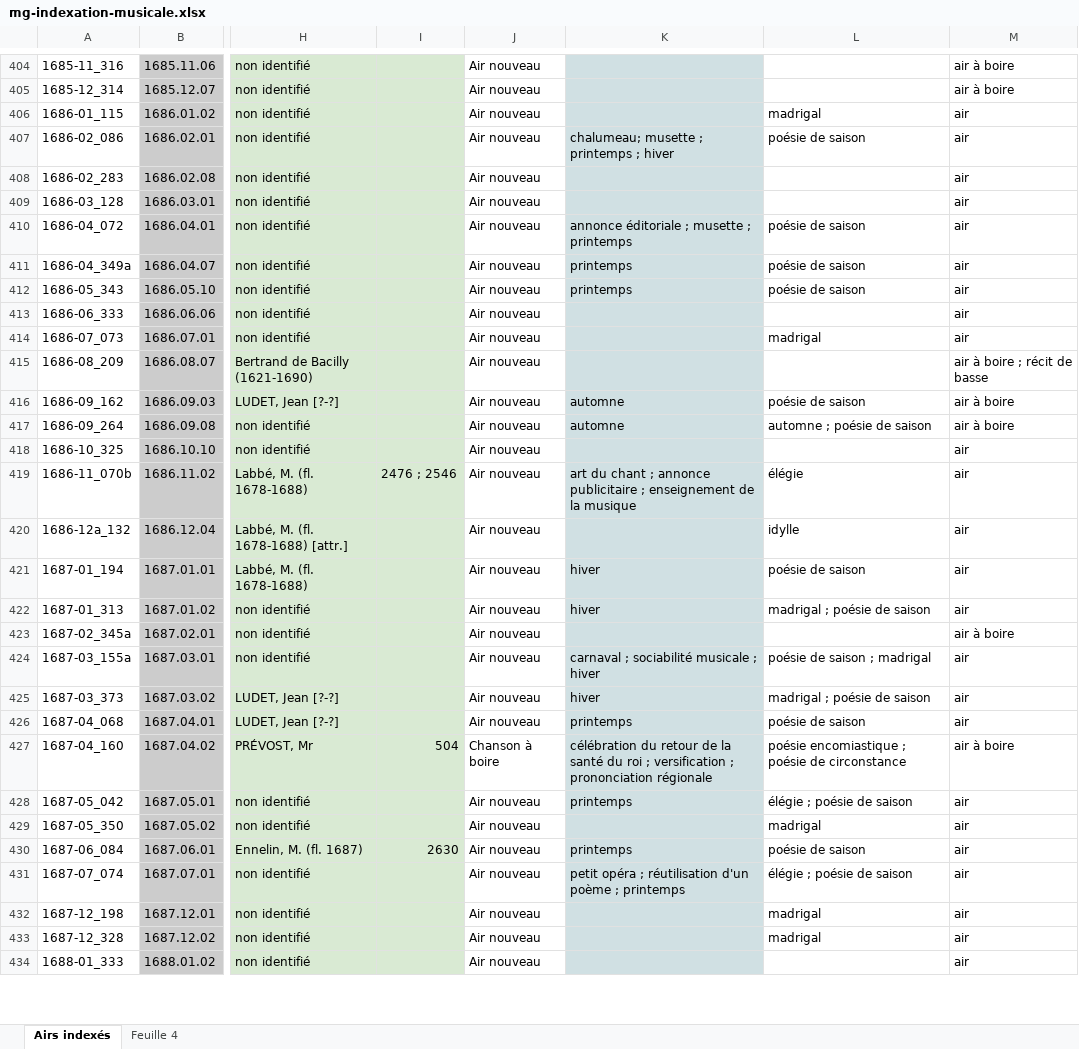
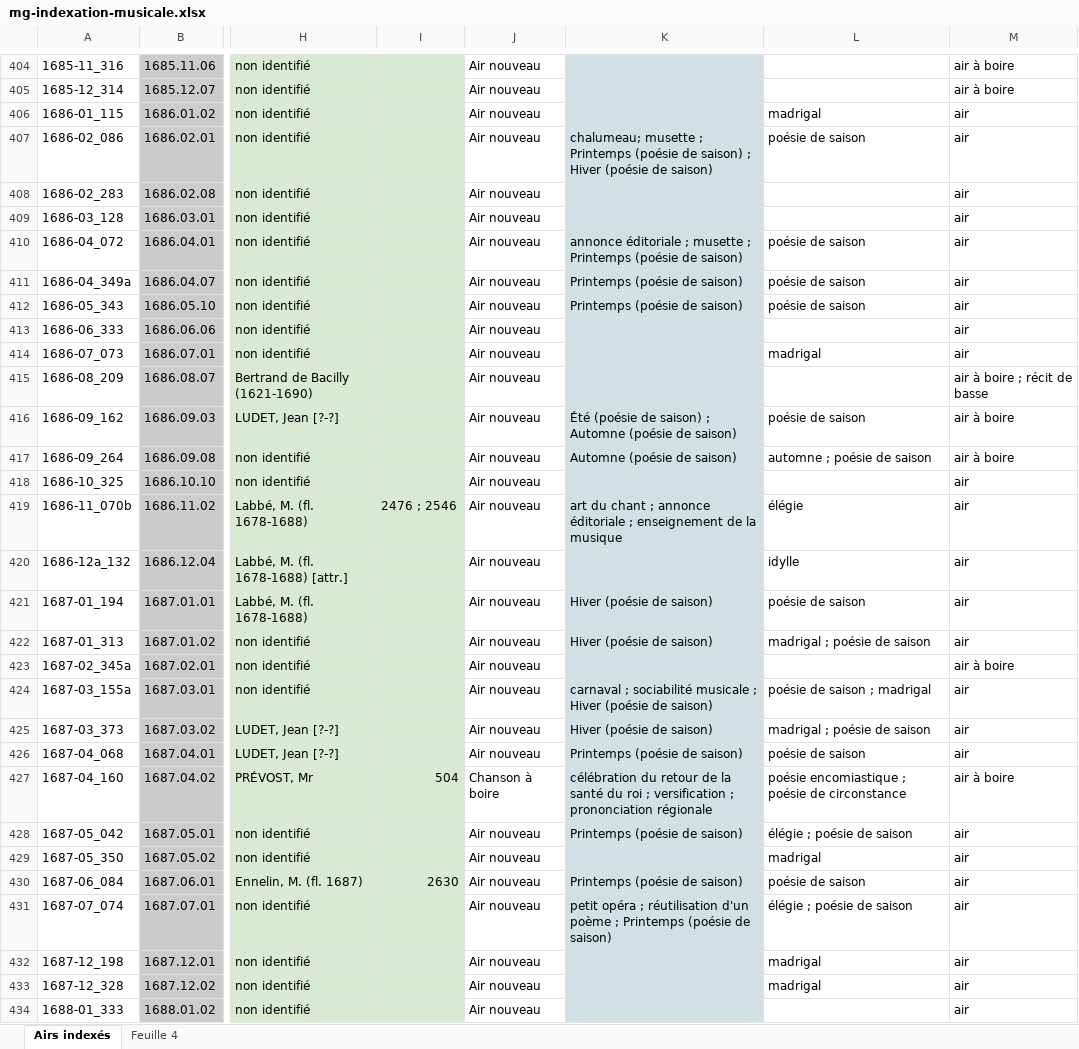
Before and after one commit to sherlock-iremus/sherlock-data, an Excel workbook: sources/mercure-galant/mg-indexation-musicale.xlsx, sheet Airs indexés, drawn as a sheet; only a part is shown, gaps mark what is left out; values as stored, in another font and other column widths than the file's, no borders; charts and pictures and conditional formats not drawn; the diff covers the shown part only; the diff names each change by its address in the sheet, - before the commit and + after, or states it on an @@ line.

```diff
--- a/sources/mercure-galant/mg-indexation-musicale.xlsx (sheet Airs indexés)
+++ b/sources/mercure-galant/mg-indexation-musicale.xlsx (sheet Airs indexés)
-K407: …musette ; printemps ; hiver
+K407: …musette ; Printemps (poésie de saison) ; Hiver (poésie de saison)
-K410: …musette ; printemps
+K410: …musette ; Printemps (poésie de saison)
-K411:K412: printemps
+K411:K412: Printemps (poésie de saison)
-K416: automne
+K416: Été (poésie de saison) ; Automne (poésie de saison)
-K417: automne
+K417: Automne (poésie de saison)
-K419: …; annonce publicitaire ; enseignement…
+K419: …; annonce éditoriale ; enseignement…
-K421:K422: hiver
+K421:K422: Hiver (poésie de saison)
-K424: …musicale ; hiver
+K424: …musicale ; Hiver (poésie de saison)
-K425: hiver
+K425: Hiver (poésie de saison)
-K426: printemps
+K426: Printemps (poésie de saison)
-K428: printemps
+K428: Printemps (poésie de saison)
-K430: printemps
+K430: Printemps (poésie de saison)
-K431: …poème ; printemps
+K431: …poème ; Printemps (poésie de saison)
```
Also changed, not shown: 179 edited cells and cell formats elsewhere in this sheet, sources/mercure-galant/mg-estampes.xlsx, sources/mercure-galant/mg-vocabulaire-estampes.xlsx, 13 other files.
